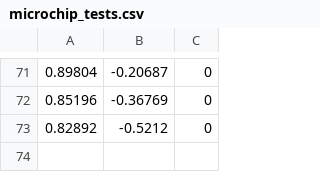
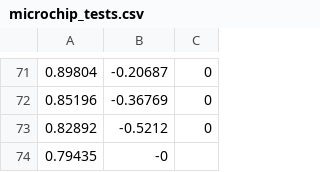
Before and after one commit to Hootsuit/ml-enhanced, a CSV file: notebooks/microchip_tests.csv, drawn as a sheet; only a part is shown, gaps mark what is left out.

```diff
--- a/notebooks/microchip_tests.csv
+++ b/notebooks/microchip_tests.csv
@@ -73 +73,2 @@
 0.82892,-0.5212,0
+0.79435,-0
```
